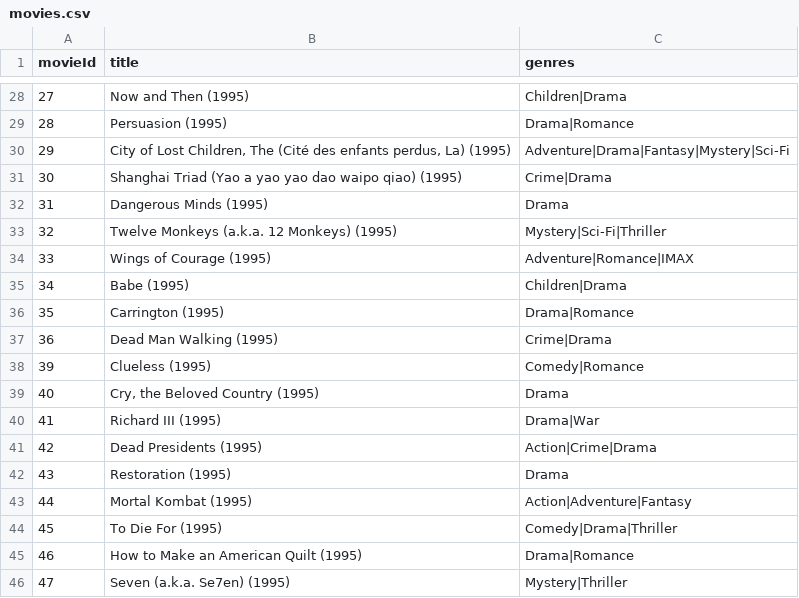
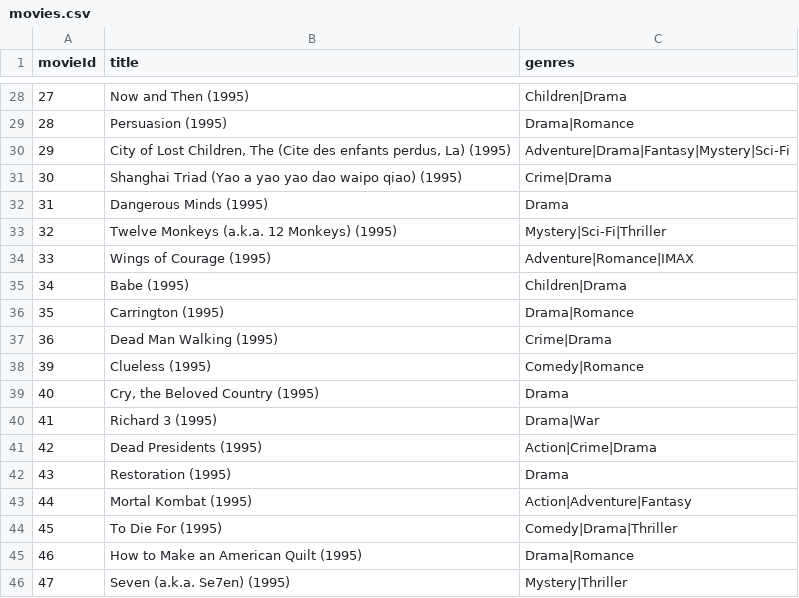
Before and after one commit to KarolG002/DataEngineeringProjects, a CSV file: data/movies.csv, drawn as a sheet; only a part is shown, gaps mark what is left out; the diff names each change by its address in the sheet, - before the commit and + after, or states it on an @@ line.

```diff
--- a/data/movies.csv
+++ b/data/movies.csv
-B30 (title): …Children, The (Cité des enfants…
+B30 (title): …Children, The (Cite des enfants…
-B40 (title): Richard III (1995)
+B40 (title): Richard 3 (1995)
```
Also changed, not shown: 4 other files.
